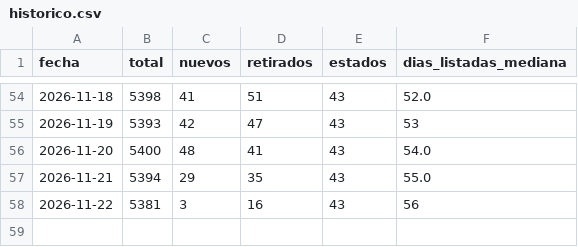
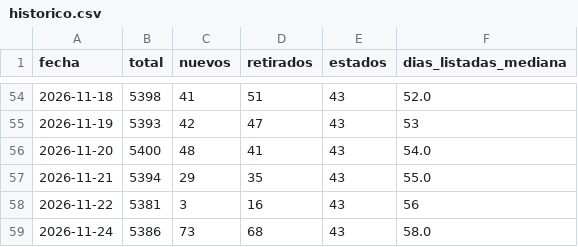
Before and after one commit to feralvro/Projects, a CSV file: data/historico.csv, drawn as a sheet; only a part is shown, gaps mark what is left out; the diff names each change by its address in the sheet, - before the commit and + after, or states it on an @@ line.

```diff
--- a/data/historico.csv
+++ b/data/historico.csv
+row 59: 2026-11-24 | 5386 | 73 | 68 | 43 | 58.0
```
Also changed, not shown: data/estados.csv, data/precios.csv, 20 other files.
